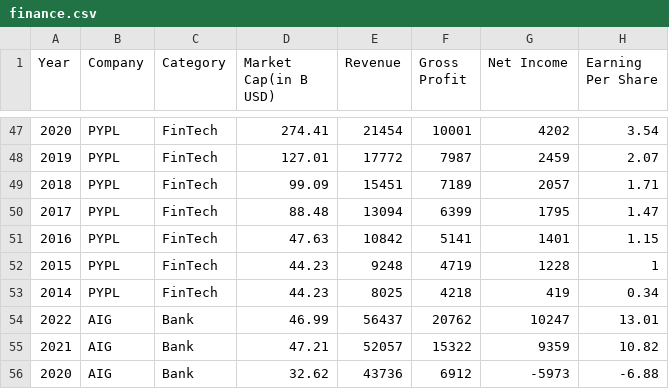
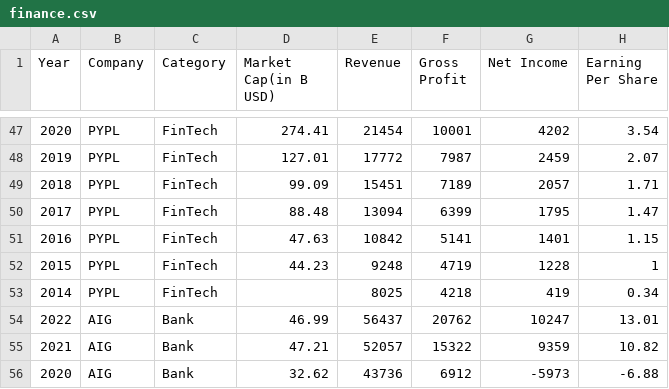
Before and after one commit to patrickpxye/bridged_clustering, a CSV file: data/finance.csv, drawn as a sheet; only a part is shown, gaps mark what is left out; the diff names each change by its address in the sheet, - before the commit and + after, or states it on an @@ line.

```diff
--- a/data/finance.csv
+++ b/data/finance.csv
-D53 (Market Cap(in B USD)): 44.23
+D53 (Market Cap(in B USD)): (empty)
```
Also changed, not shown: 6 other files.
